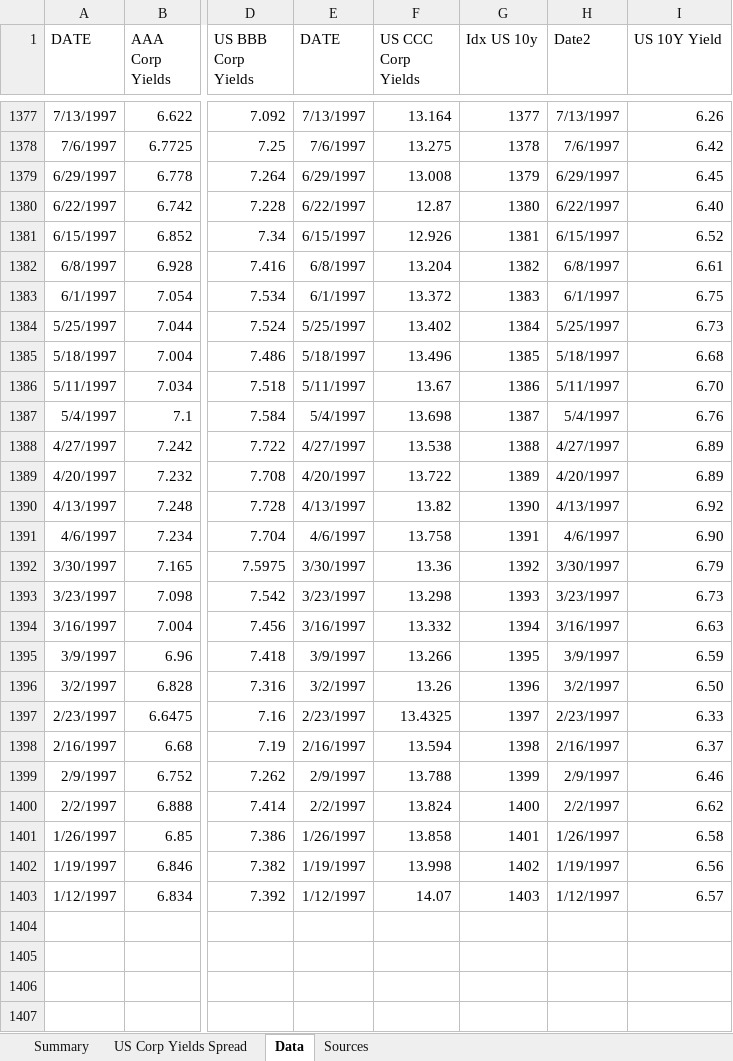
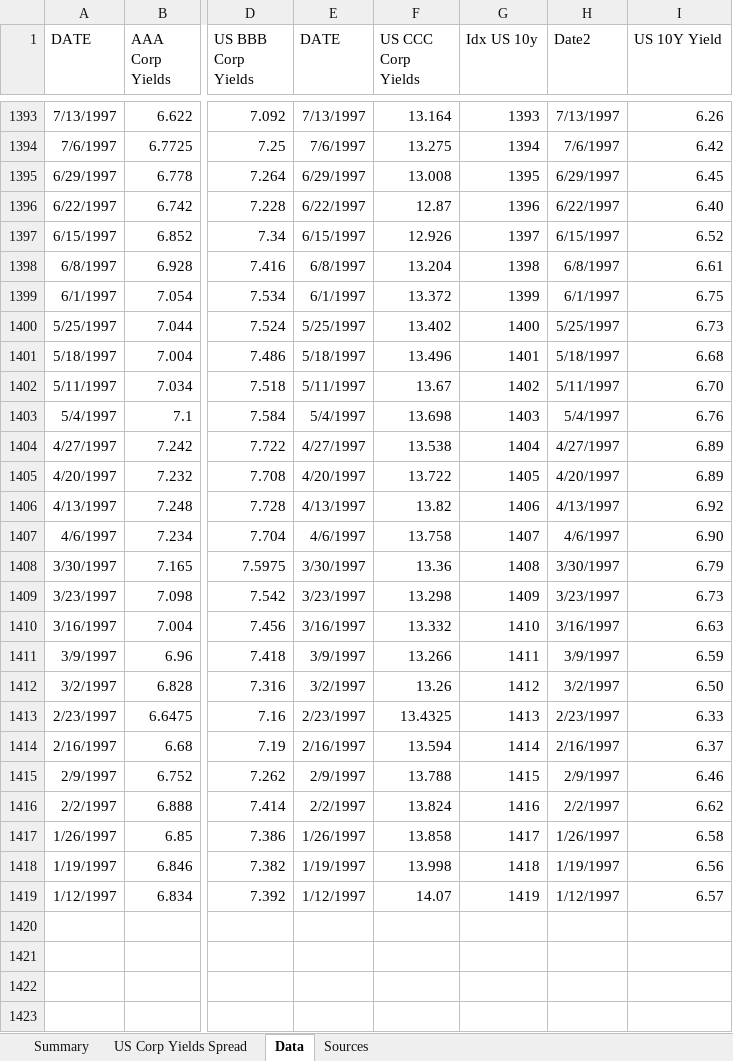
Before and after one commit to Necksus/TradingData, an Excel workbook: Excel/003-Corporate Bonds.xlsx, sheet Data, drawn as a sheet; only a part is shown, gaps mark what is left out; values as stored, in another font and other column widths than the file's, no borders; table styles not drawn; addresses are those after the commit; the diff covers the shown part only; the diff names each change by its address in the sheet, - before the commit and + after, or states it on an @@ line.

```diff
--- a/Excel/003-Corporate Bonds.xlsx (sheet Data)
+++ b/Excel/003-Corporate Bonds.xlsx (sheet Data)
-G1393 (Idx US 10y): 1377
+G1393 (Idx US 10y): 1393
-G1394 (Idx US 10y): 1378
+G1394 (Idx US 10y): 1394
-G1395 (Idx US 10y): 1379
+G1395 (Idx US 10y): 1395
-G1396 (Idx US 10y): 1380
+G1396 (Idx US 10y): 1396
-G1397 (Idx US 10y): 1381
+G1397 (Idx US 10y): 1397
-G1398 (Idx US 10y): 1382
+G1398 (Idx US 10y): 1398
-G1399 (Idx US 10y): 1383
+G1399 (Idx US 10y): 1399
-G1400 (Idx US 10y): 1384
+G1400 (Idx US 10y): 1400
-G1401 (Idx US 10y): 1385
+G1401 (Idx US 10y): 1401
-G1402 (Idx US 10y): 1386
+G1402 (Idx US 10y): 1402
-G1403 (Idx US 10y): 1387
+G1403 (Idx US 10y): 1403
-G1404 (Idx US 10y): 1388
+G1404 (Idx US 10y): 1404
-G1405 (Idx US 10y): 1389
+G1405 (Idx US 10y): 1405
-G1406 (Idx US 10y): 1390
+G1406 (Idx US 10y): 1406
-G1407 (Idx US 10y): 1391
+G1407 (Idx US 10y): 1407
-G1408 (Idx US 10y): 1392
+G1408 (Idx US 10y): 1408
-G1409 (Idx US 10y): 1393
+G1409 (Idx US 10y): 1409
-G1410 (Idx US 10y): 1394
+G1410 (Idx US 10y): 1410
-G1411 (Idx US 10y): 1395
+G1411 (Idx US 10y): 1411
-G1412 (Idx US 10y): 1396
+G1412 (Idx US 10y): 1412
-G1413 (Idx US 10y): 1397
+G1413 (Idx US 10y): 1413
-G1414 (Idx US 10y): 1398
+G1414 (Idx US 10y): 1414
-G1415 (Idx US 10y): 1399
+G1415 (Idx US 10y): 1415
-G1416 (Idx US 10y): 1400
+G1416 (Idx US 10y): 1416
-G1417 (Idx US 10y): 1401
+G1417 (Idx US 10y): 1417
-G1418 (Idx US 10y): 1402
+G1418 (Idx US 10y): 1418
-G1419 (Idx US 10y): 1403
+G1419 (Idx US 10y): 1419
```
Also changed, not shown: 16 added rows and 1375 edited cells elsewhere in this sheet, sheet Summary, formulas that keep their value, charts or pictures, Excel/002-US Bonds.xlsx, Excel/004-M2 Money Supply.xlsx, 28 other files.
